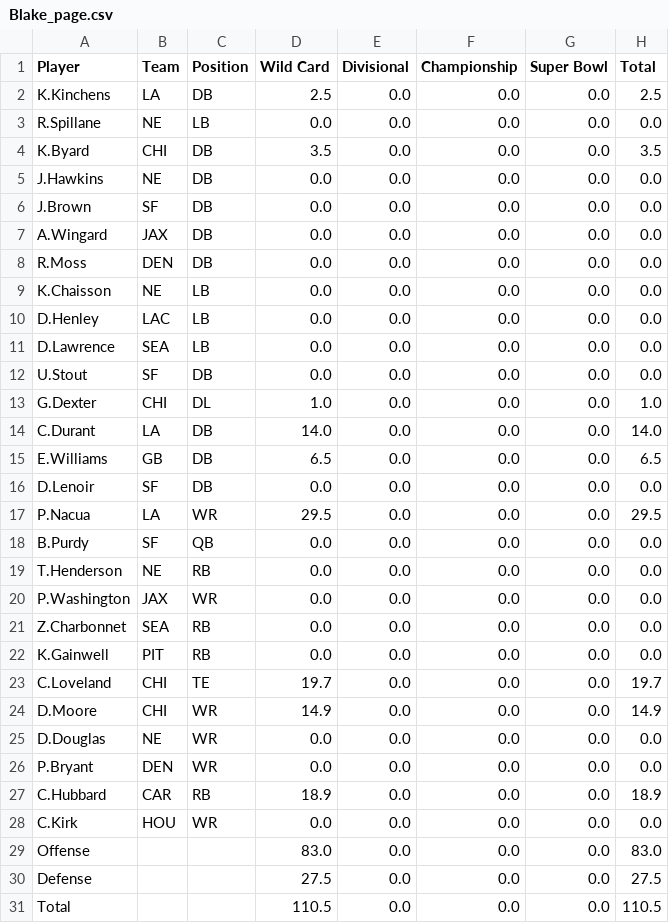
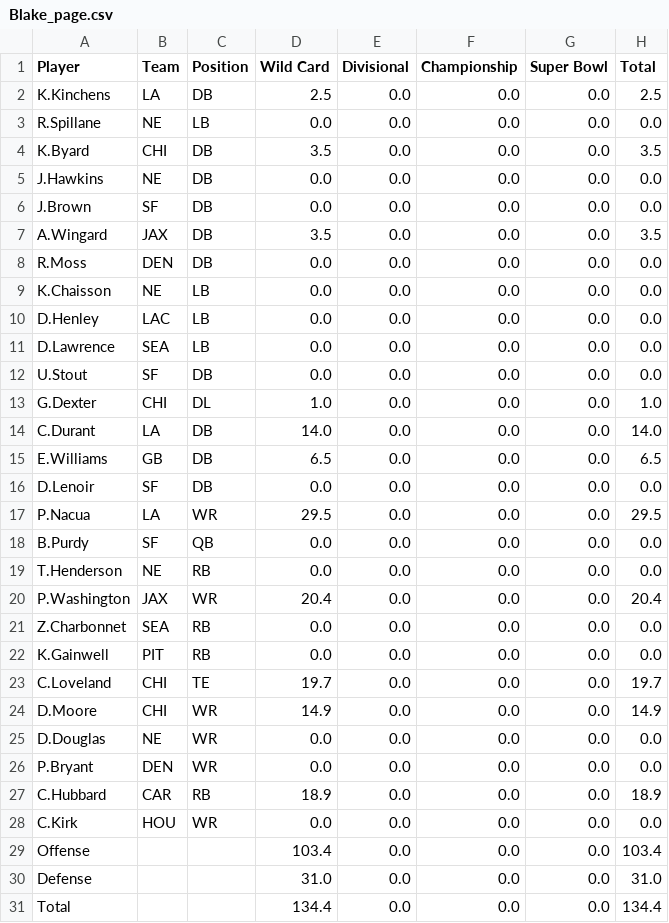
Before and after one commit to ethanewing1/playoff_league_app, a CSV file: league_pages/Blake_page.csv, drawn as a sheet.

```diff
--- a/league_pages/Blake_page.csv
+++ b/league_pages/Blake_page.csv
@@ -6,3 +6,3 @@ J.Hawkins,NE,DB,0.0,0.0,0.0,0.0,0.0
 J.Brown,SF,DB,0.0,0.0,0.0,0.0,0.0
-A.Wingard,JAX,DB,0.0,0.0,0.0,0.0,0.0
+A.Wingard,JAX,DB,3.5,0.0,0.0,0.0,3.5
 R.Moss,DEN,DB,0.0,0.0,0.0,0.0,0.0
@@ -19,3 +19,3 @@ B.Purdy,SF,QB,0.0,0.0,0.0,0.0,0.0
 T.Henderson,NE,RB,0.0,0.0,0.0,0.0,0.0
-P.Washington,JAX,WR,0.0,0.0,0.0,0.0,0.0
+P.Washington,JAX,WR,20.4,0.0,0.0,0.0,20.4
 Z.Charbonnet,SEA,RB,0.0,0.0,0.0,0.0,0.0
@@ -28,4 +28,4 @@ C.Hubbard,CAR,RB,18.9,0.0,0.0,0.0,18.9
 C.Kirk,HOU,WR,0.0,0.0,0.0,0.0,0.0
-Offense,,,83.0,0.0,0.0,0.0,83.0
-Defense,,,27.5,0.0,0.0,0.0,27.5
-Total,,,110.5,0.0,0.0,0.0,110.5
+Offense,,,103.4,0.0,0.0,0.0,103.4
+Defense,,,31.0,0.0,0.0,0.0,31.0
+Total,,,134.4,0.0,0.0,0.0,134.4
```
Also changed, not shown: league_pages/Crum_page.csv, league_pages/Dave_page.csv, 10 other files.
